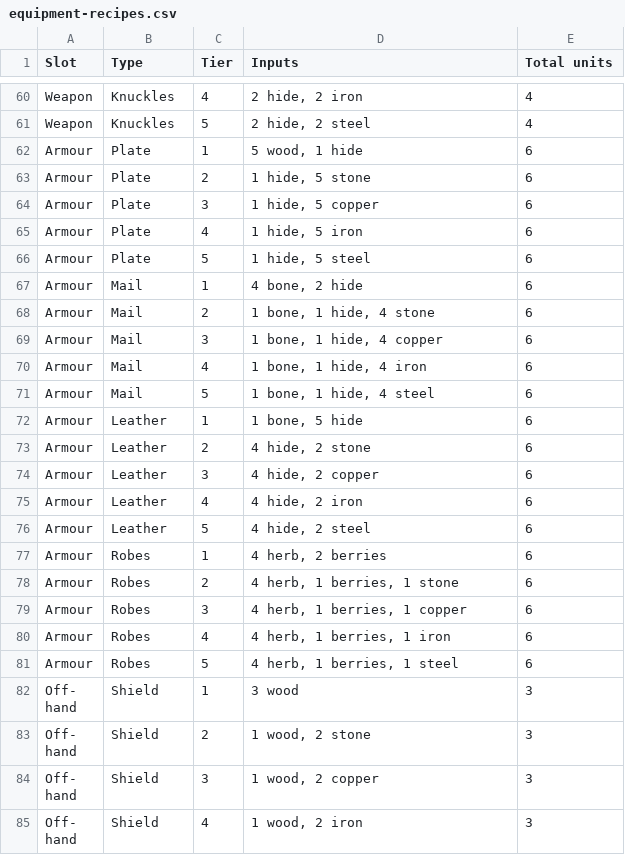
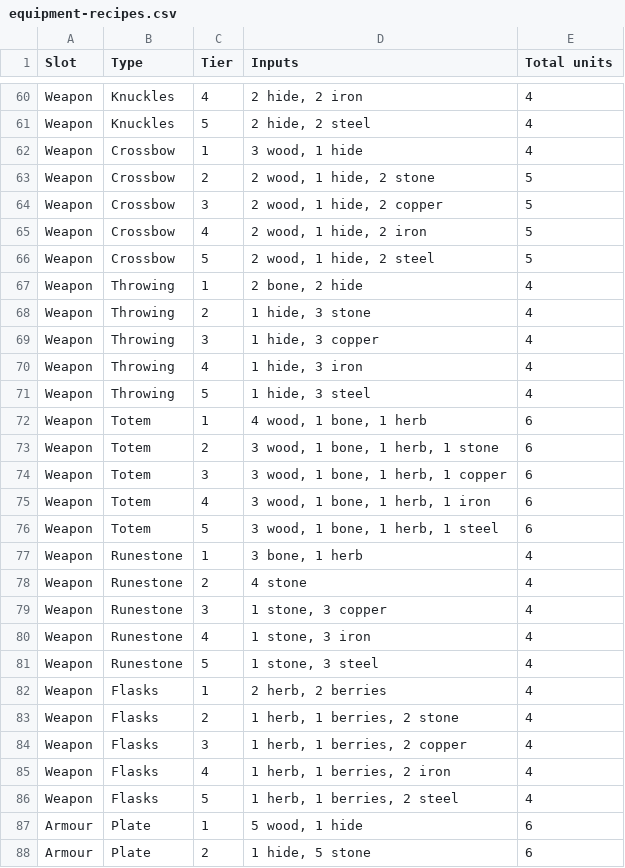
Before and after one commit to BarryWype/pocket-quartermaster, a CSV file: doc/design/threats/equipment-recipes.csv, drawn as a sheet; only a part is shown, gaps mark what is left out; the shorter side is filled out with more unchanged rows; the diff names each change by its address in the sheet, - before the commit and + after, or states it on an @@ line.

Commit message:
Gear: crossbow, throwing weapons, totem, runestone and flasks (flasks hit with the wielder's stat)

```diff
--- a/doc/design/threats/equipment-recipes.csv
+++ b/doc/design/threats/equipment-recipes.csv
+row 62: Weapon | Crossbow | 1 | 3 wood, 1 hide | 4
+row 63: Weapon | Crossbow | 2 | 2 wood, 1 hide, 2 stone | 5
+row 64: Weapon | Crossbow | 3 | 2 wood, 1 hide, 2 copper | 5
+row 65: Weapon | Crossbow | 4 | 2 wood, 1 hide, 2 iron | 5
+row 66: Weapon | Crossbow | 5 | 2 wood, 1 hide, 2 steel | 5
+row 67: Weapon | Throwing | 1 | 2 bone, 2 hide | 4
+row 68: Weapon | Throwing | 2 | 1 hide, 3 stone | 4
+row 69: Weapon | Throwing | 3 | 1 hide, 3 copper | 4
+row 70: Weapon | Throwing | 4 | 1 hide, 3 iron | 4
+row 71: Weapon | Throwing | 5 | 1 hide, 3 steel | 4
+row 72: Weapon | Totem | 1 | 4 wood, 1 bone, 1 herb | 6
+row 73: Weapon | Totem | 2 | 3 wood, 1 bone, 1 herb, 1 stone | 6
+row 74: Weapon | Totem | 3 | 3 wood, 1 bone, 1 herb, 1 copper | 6
+row 75: Weapon | Totem | 4 | 3 wood, 1 bone, 1 herb, 1 iron | 6
+row 76: Weapon | Totem | 5 | 3 wood, 1 bone, 1 herb, 1 steel | 6
+row 77: Weapon | Runestone | 1 | 3 bone, 1 herb | 4
+row 78: Weapon | Runestone | 2 | 4 stone | 4
+row 79: Weapon | Runestone | 3 | 1 stone, 3 copper | 4
+row 80: Weapon | Runestone | 4 | 1 stone, 3 iron | 4
+row 81: Weapon | Runestone | 5 | 1 stone, 3 steel | 4
+row 82: Weapon | Flasks | 1 | 2 herb, 2 berries | 4
+row 83: Weapon | Flasks | 2 | 1 herb, 1 berries, 2 stone | 4
+row 84: Weapon | Flasks | 3 | 1 herb, 1 berries, 2 copper | 4
+row 85: Weapon | Flasks | 4 | 1 herb, 1 berries, 2 iron | 4
+row 86: Weapon | Flasks | 5 | 1 herb, 1 berries, 2 steel | 4
```
Also changed, not shown: doc/design/gear/affixes.csv, doc/design/threats/affinities.csv, 25 other files.
